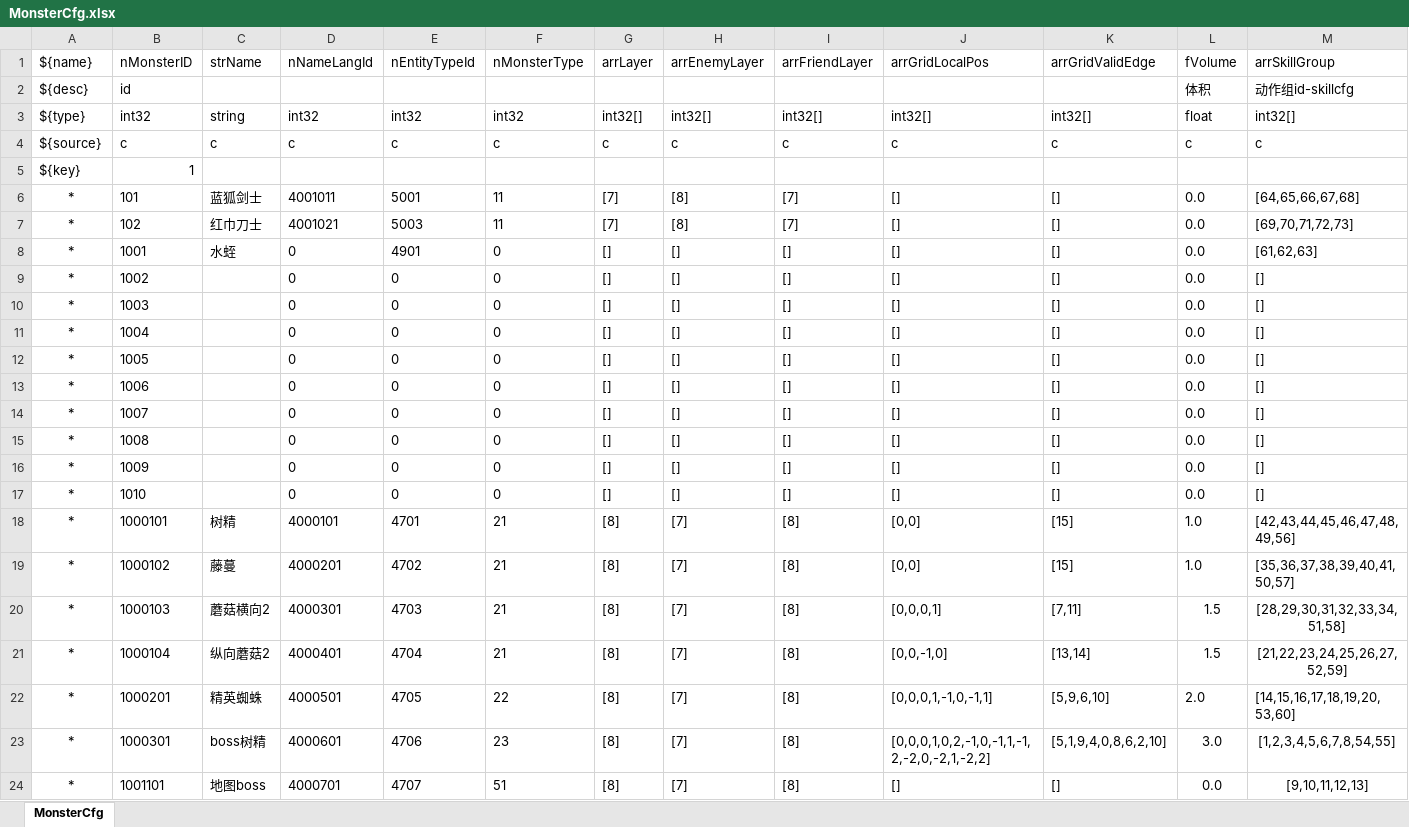
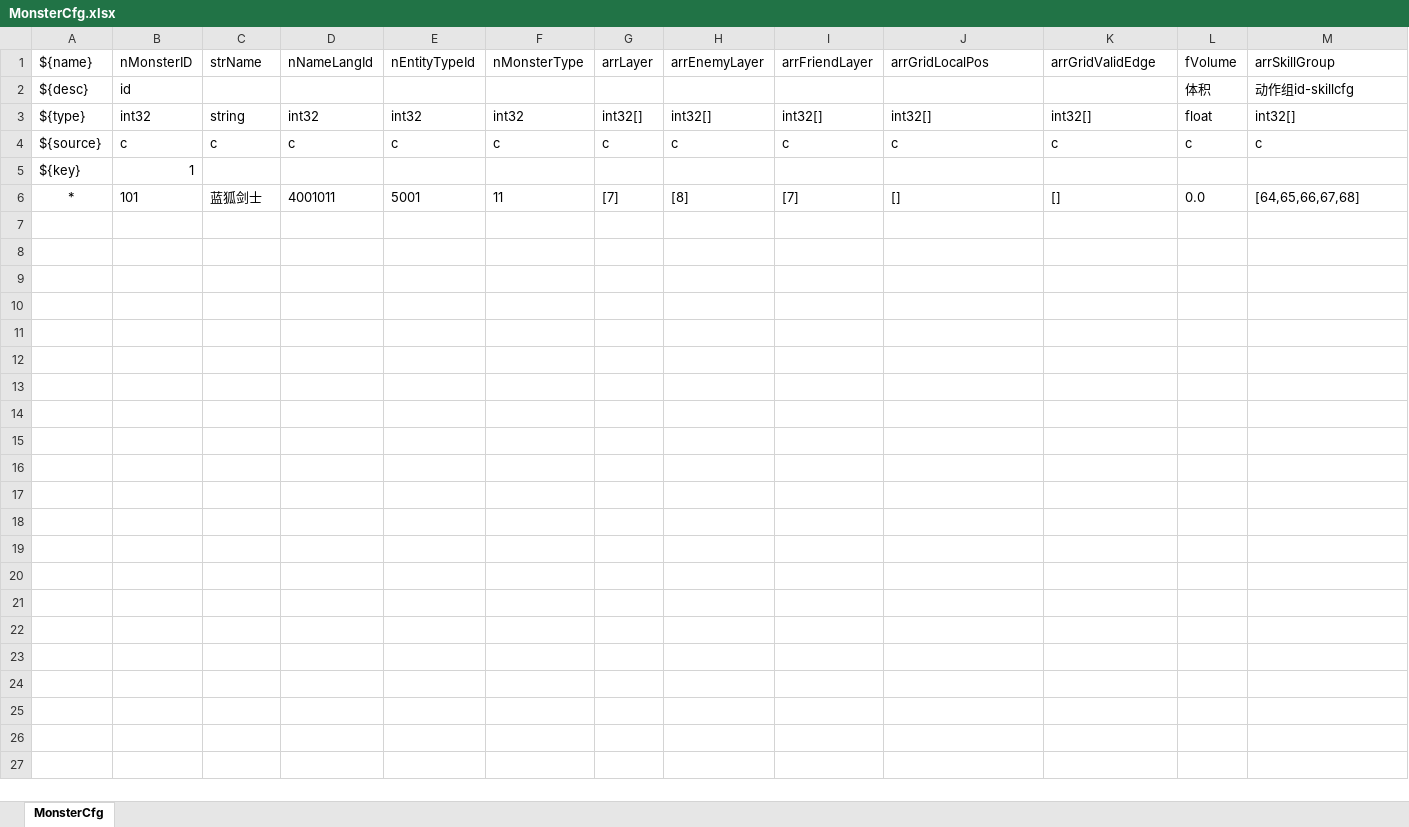
Before and after one commit to Whhh5/PrjBall2d, an Excel workbook: Misc/Excel/Framework/MonsterCfg.xlsx, sheet MonsterCfg, drawn as a sheet; only a part is shown; values as stored, in another font and other column widths than the file's, no borders; rows hold the shown columns only; the diff names each change by its address in the sheet, - before the commit and + after, or states it on an @@ line.

```diff
--- a/Misc/Excel/Framework/MonsterCfg.xlsx (sheet MonsterCfg)
+++ b/Misc/Excel/Framework/MonsterCfg.xlsx (sheet MonsterCfg)
-row 7: * | 102 | 红巾刀士 | 4001021 | 5003 | 11 | [7] | [8] | [7] | [] | [] | 0.0 | [69,70,71,72,73]
-row 8: * | 1001 | 水蛭 | 0 | 4901 | 0 | [] | [] | [] | [] | [] | 0.0 | [61,62,63]
-row 9: * | 1002 |  | 0 | 0 | 0 | [] | [] | [] | [] | [] | 0.0 | []
-row 10: * | 1003 |  | 0 | 0 | 0 | [] | [] | [] | [] | [] | 0.0 | []
-row 11: * | 1004 |  | 0 | 0 | 0 | [] | [] | [] | [] | [] | 0.0 | []
-row 12: * | 1005 |  | 0 | 0 | 0 | [] | [] | [] | [] | [] | 0.0 | []
-row 13: * | 1006 |  | 0 | 0 | 0 | [] | [] | [] | [] | [] | 0.0 | []
-row 14: * | 1007 |  | 0 | 0 | 0 | [] | [] | [] | [] | [] | 0.0 | []
-row 15: * | 1008 |  | 0 | 0 | 0 | [] | [] | [] | [] | [] | 0.0 | []
-row 16: * | 1009 |  | 0 | 0 | 0 | [] | [] | [] | [] | [] | 0.0 | []
-row 17: * | 1010 |  | 0 | 0 | 0 | [] | [] | [] | [] | [] | 0.0 | []
-row 18: * | 1000101 | 树精 | 4000101 | 4701 | 21 | [8] | [7] | [8] | [0,0] | [15] | 1.0 | [42,43,44,45,46,47,48,49,56]
-row 19: * | 1000102 | 藤蔓 | 4000201 | 4702 | 21 | [8] | [7] | [8] | [0,0] | [15] | 1.0 | [35,36,37,38,39,40,41,50,57]
-row 20: * | 1000103 | 蘑菇横向2 | 4000301 | 4703 | 21 | [8] | [7] | [8] | [0,0,0,1] | [7,11] | 1.5 | [28,29,30,31,32,33,34,51,58]
-row 21: * | 1000104 | 纵向蘑菇2 | 4000401 | 4704 | 21 | [8] | [7] | [8] | [0,0,-1,0] | [13,14] | 1.5 | [21,22,23,24,25,26,27,52,59]
-row 22: * | 1000201 | 精英蜘蛛 | 4000501 | 4705 | 22 | [8] | [7] | [8] | [0,0,0,1,-1,0,-1,1] | [5,9,6,10] | 2.0 | [14,15,16,17,18,19,20,53,60]
-row 23: * | 1000301 | boss树精 | 4000601 | 4706 | 23 | [8] | [7] | [8] | [0,0,0,1,0,2,-1,0,-1,1,-1,2,-2,0,-2,1,-2,2] | [5,1,9,4,0,8,6,2,10] | 3.0 | [1,2,3,4,5,6,7,8,54,55]
-row 24: * | 1001101 | 地图boss | 4000701 | 4707 | 51 | [8] | [7] | [8] | [] | [] | 0.0 | [9,10,11,12,13]
```
Also changed, not shown: Misc/Excel/Framework/AssetCfg.xlsx, Misc/Excel/Framework/ClipCfg.xlsx, 34 other files.
